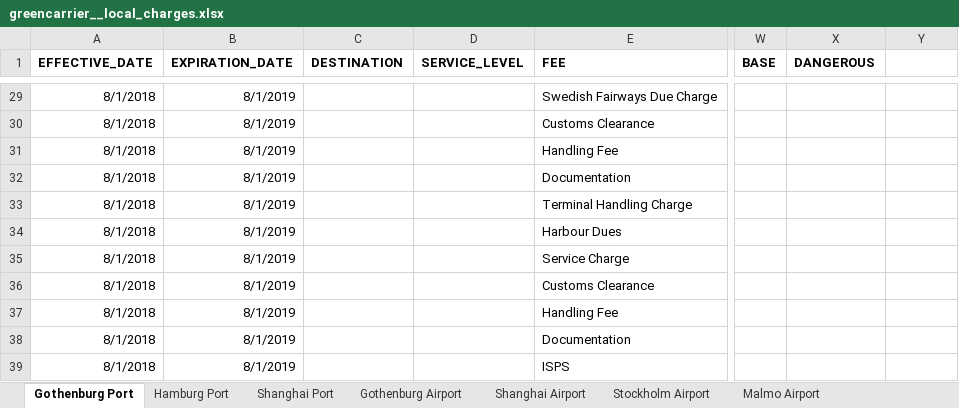
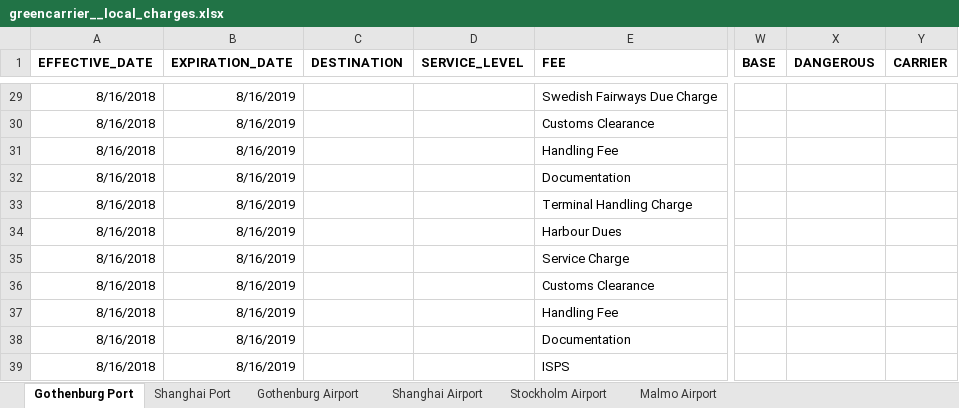
Before and after one commit to romikoops/polaris_clone, an Excel workbook: db/dummydata/greencarrier/greencarrier__local_charges.xlsx, sheet Gothenburg Port, drawn as a sheet; only a part is shown, gaps mark what is left out; values as stored, in another font and other column widths than the file's, no borders; charts and pictures not drawn; the diff covers the shown part only; the diff names each change by its address in the sheet, - before the commit and + after, or states it on an @@ line.

```diff
--- a/db/dummydata/greencarrier/greencarrier__local_charges.xlsx (sheet Gothenburg Port)
+++ b/db/dummydata/greencarrier/greencarrier__local_charges.xlsx (sheet Gothenburg Port)
-sheet tab: Hamburg Port
-Y1: (empty)
+Y1: CARRIER
-A29:A39 (EFFECTIVE_DATE): 8/1/2018
+A29:A39 (EFFECTIVE_DATE): 8/16/2018
-B29:B39 (EXPIRATION_DATE): 8/1/2019
+B29:B39 (EXPIRATION_DATE): 8/16/2019
```
Also changed, not shown: 54 edited cells elsewhere in this sheet, sheet Shanghai Port, sheet Gothenburg Airport, sheet Stockholm Airport, sheet Malmo Airport, sheet Shanghai Airport, charts or pictures, 1 other file.
